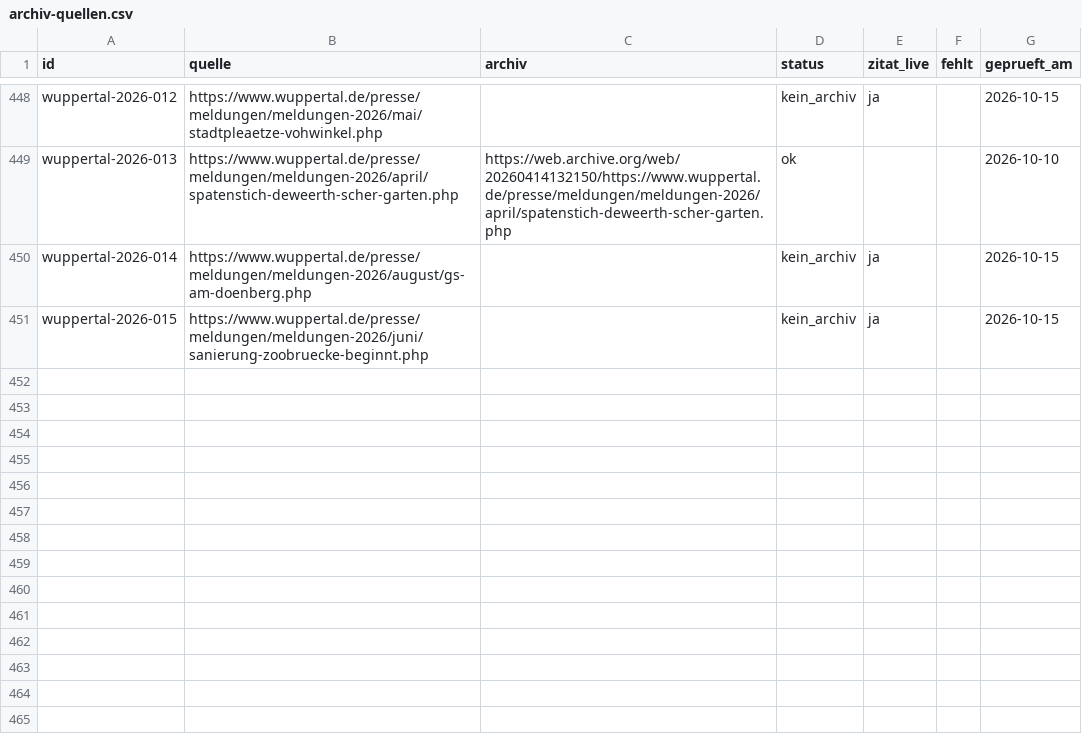
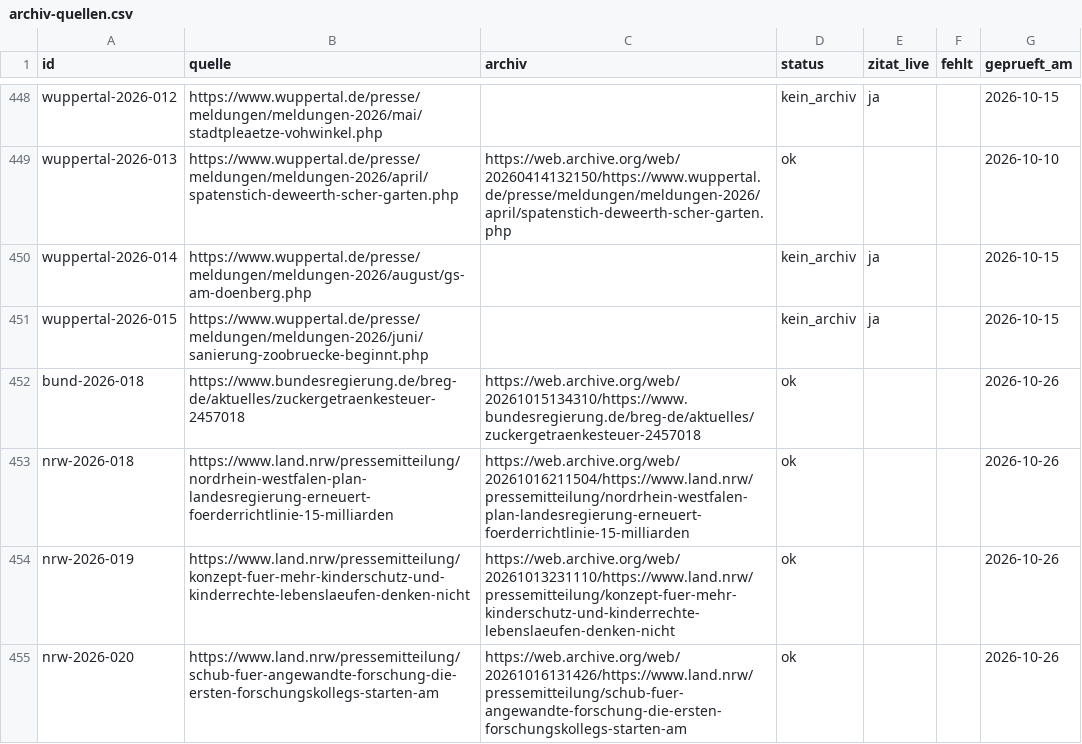
Before and after one commit to Felix3c/festgehalten, a CSV file: recherche/archiv-quellen.csv, drawn as a sheet; only a part is shown, gaps mark what is left out; the diff names each change by its address in the sheet, - before the commit and + after, or states it on an @@ line.

```diff
--- a/recherche/archiv-quellen.csv
+++ b/recherche/archiv-quellen.csv
+row 452: bund-2026-018 | https://www.bundesregierung.de/breg-de/aktuelles/zuckergetraenkesteuer-2457018 | https://web.archive.org/web/20261015134310/https://www.bundesregierung.de/breg-de/aktuelles/zuckergetraenkesteuer-2457018 | ok |  |  | 2026-10-26
+row 453: nrw-2026-018 | https://www.land.nrw/pressemitteilung/nordrhein-westfalen-plan-landesregierung-erneuert-foerderrichtlinie-15-milliarden | https://web.archive.org/web/20261016211504/https://www.land.nrw/pressemitteilung/nordrhein-westfalen-plan-landesregierung-erneuert-foerderrichtlinie-15-milliarden | ok |  |  | 2026-10-26
+row 454: nrw-2026-019 | https://www.land.nrw/pressemitteilung/konzept-fuer-mehr-kinderschutz-und-kinderrechte-lebenslaeufen-denken-nicht | https://web.archive.org/web/20261013231110/https://www.land.nrw/pressemitteilung/konzept-fuer-mehr-kinderschutz-und-kinderrechte-lebenslaeufen-denken-nicht | ok |  |  | 2026-10-26
+row 455: nrw-2026-020 | https://www.land.nrw/pressemitteilung/schub-fuer-angewandte-forschung-die-ersten-forschungskollegs-starten-am | https://web.archive.org/web/20261016131426/https://www.land.nrw/pressemitteilung/schub-fuer-angewandte-forschung-die-ersten-forschungskollegs-starten-am | ok |  |  | 2026-10-26
```
Also changed, not shown: 8 other files.
